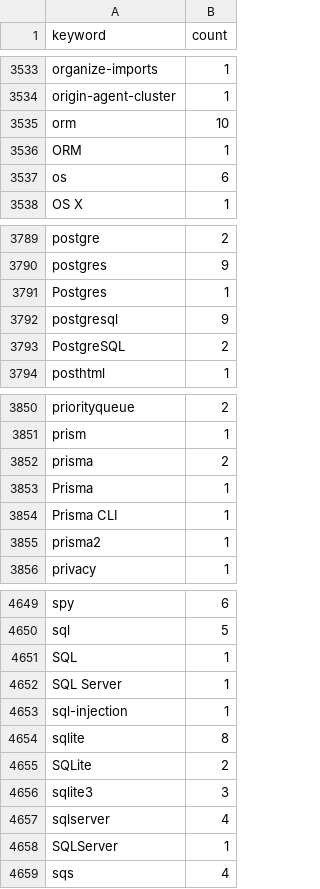
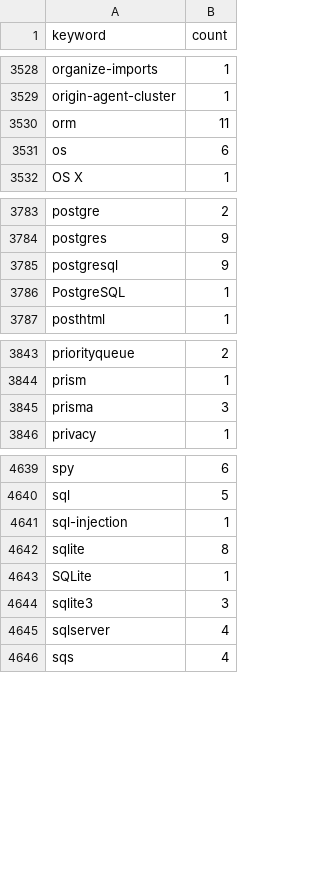
Before and after one commit to streetsidesoftware/cspell-dicts, a CSV file: dictionaries/npm/src/npm/.npm-keywords.csv, drawn as a sheet; only a part is shown, gaps mark what is left out; the diff covers the shown part only.

```diff
--- a/dictionaries/npm/src/npm/.npm-keywords.csv
+++ b/dictionaries/npm/src/npm/.npm-keywords.csv
@@ -3534,4 +3529,3 @@ organize-imports,1
 origin-agent-cluster,1
-orm,10
-ORM,1
+orm,11
 os,6
@@ -3790,5 +3784,4 @@ postgre,2
 postgres,9
-Postgres,1
 postgresql,9
-PostgreSQL,2
+PostgreSQL,1
 posthtml,1
@@ -3851,6 +3844,3 @@ priorityqueue,2
 prism,1
-prisma,2
-Prisma,1
-Prisma CLI,1
-prisma2,1
+prisma,3
 privacy,1
@@ -4650,10 +4640,7 @@ spy,6
 sql,5
-SQL,1
-SQL Server,1
 sql-injection,1
 sqlite,8
-SQLite,2
+SQLite,1
 sqlite3,3
 sqlserver,4
-SQLServer,1
 sqs,4
```
Also changed, not shown: 6 removed rows and 9 edited cells elsewhere in this file, dictionaries/npm/src/npm/.npm-package-ref-counts.csv, 1 other file.
